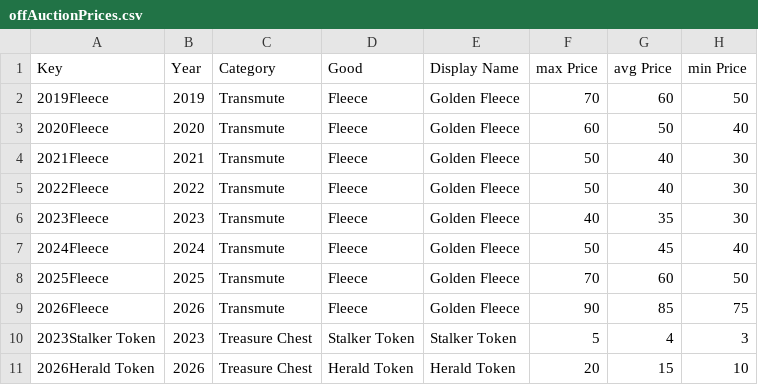
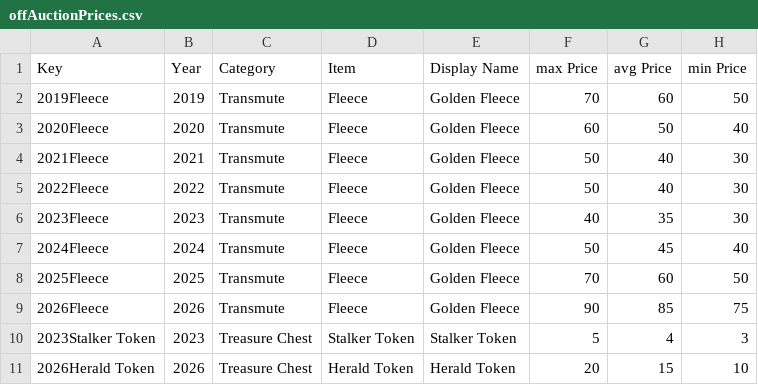
Before and after one commit to mjdomask-jpg/trueDungeonAuctionPrices, a CSV file: public/data/offAuctionPrices.csv, drawn as a sheet.

```diff
--- a/public/data/offAuctionPrices.csv
+++ b/public/data/offAuctionPrices.csv
@@ -1,2 +1,2 @@
-Key,Year,Category,Good,Display Name,max Price,avg Price,min Price
+Key,Year,Category,Item,Display Name,max Price,avg Price,min Price
 2019Fleece,2019,Transmute,Fleece,Golden Fleece,70,60,50
```
Also changed, not shown: public/data/prices.csv, public/data/tokenMetadata.csv, 6 other files.
